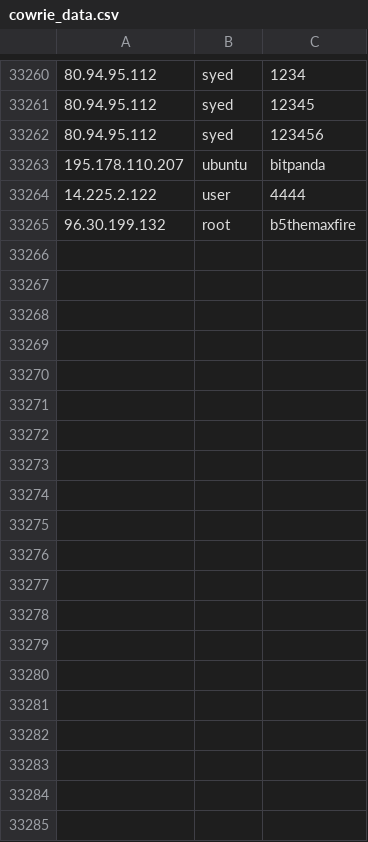
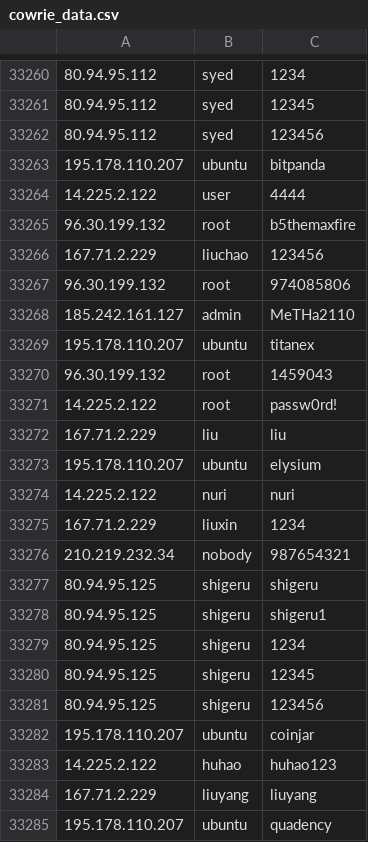
Before and after one commit to spydisec/honeypot-analyses, a CSV file: cowrie_data.csv, drawn as a sheet; only a part is shown, gaps mark what is left out; the diff covers the shown part only; the diff names each change by its address in the sheet, - before the commit and + after, or states it on an @@ line.

Commit message:
Auto-commit: 2025-03-27 21:00:02 (UTC)

```diff
--- a/cowrie_data.csv
+++ b/cowrie_data.csv
+row 33266: 167.71.2.229 | liuchao | 123456
+row 33267: 96.30.199.132 | root | 974085806
+row 33268: 185.242.161.127 | admin | MeTHa2110
+row 33269: 195.178.110.207 | ubuntu | titanex
+row 33270: 96.30.199.132 | root | 1459043
+row 33271: 14.225.2.122 | root | passw0rd!
+row 33272: 167.71.2.229 | liu | liu
+row 33273: 195.178.110.207 | ubuntu | elysium
+row 33274: 14.225.2.122 | nuri | nuri
+row 33275: 167.71.2.229 | liuxin | 1234
+row 33276: 210.219.232.34 | nobody | 987654321
+row 33277: 80.94.95.125 | shigeru | shigeru
+row 33278: 80.94.95.125 | shigeru | shigeru1
+row 33279: 80.94.95.125 | shigeru | 1234
+row 33280: 80.94.95.125 | shigeru | 12345
+row 33281: 80.94.95.125 | shigeru | 123456
+row 33282: 195.178.110.207 | ubuntu | coinjar
+row 33283: 14.225.2.122 | huhao | huhao123
+row 33284: 167.71.2.229 | liuyang | liuyang
+row 33285: 195.178.110.207 | ubuntu | quadency
```
Also changed, not shown: 24 added rows elsewhere in this file.
